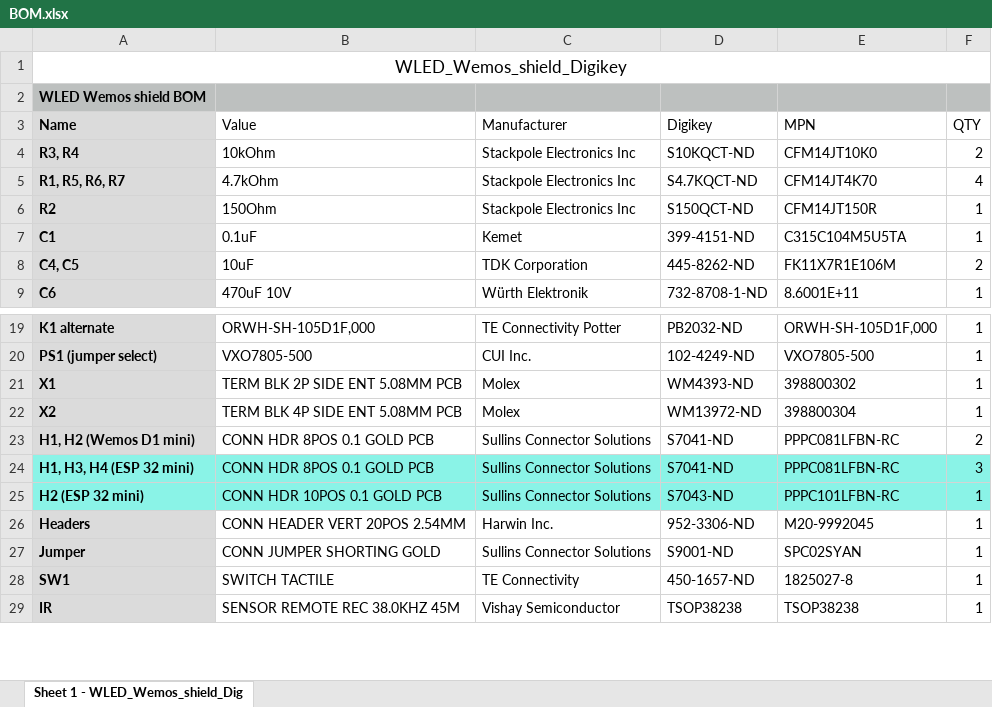
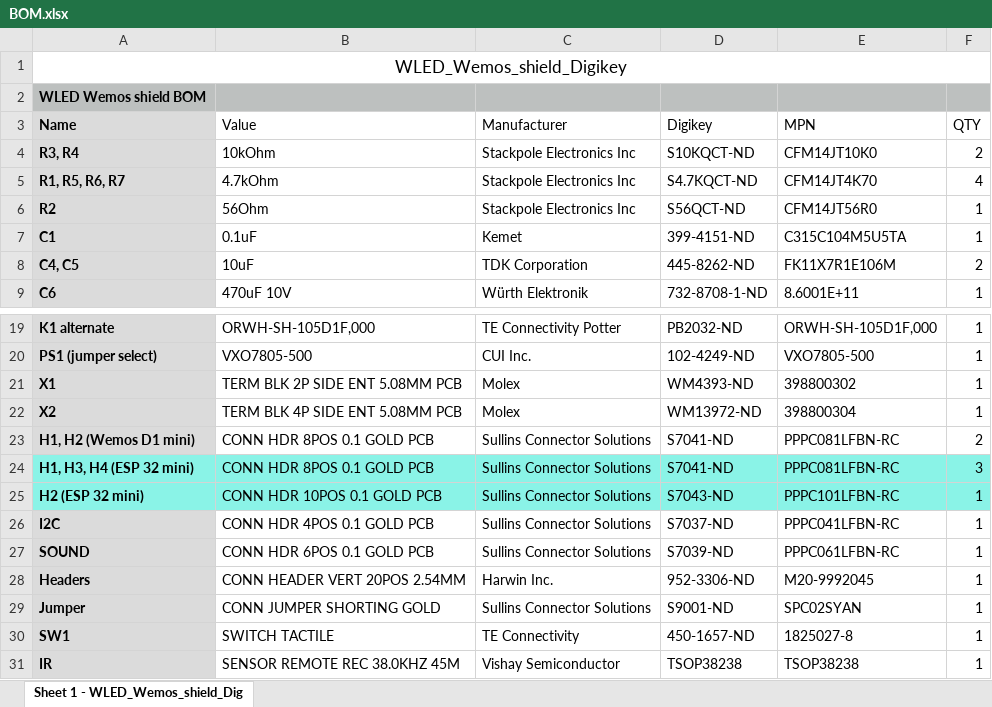
Before and after one commit to srg74/WLED-wemos-shield, an Excel workbook: resources/BOM.xlsx, sheet Sheet 1 - WLED_Wemos_shield_Dig, drawn as a sheet; only a part is shown, gaps mark what is left out; values as stored, in another font and other column widths than the file's, no borders; the diff names each change by its address in the sheet, - before the commit and + after, or states it on an @@ line.

```diff
--- a/resources/BOM.xlsx (sheet Sheet 1 - WLED_Wemos_shield_Dig)
+++ b/resources/BOM.xlsx (sheet Sheet 1 - WLED_Wemos_shield_Dig)
-B6 (Value): 150Ohm
+B6 (Value): 56Ohm
-D6 (Digikey): S150QCT-ND
+D6 (Digikey): S56QCT-ND
-E6 (MPN): CFM14JT150R
+E6 (MPN): CFM14JT56R0
+row 26: I2C | CONN HDR 4POS 0.1 GOLD PCB | Sullins Connector Solutions | S7037-ND | PPPC041LFBN-RC | 1
+row 27: SOUND | CONN HDR 6POS 0.1 GOLD PCB | Sullins Connector Solutions | S7039-ND | PPPC061LFBN-RC | 1
```
Also changed, not shown: 2 other files.
